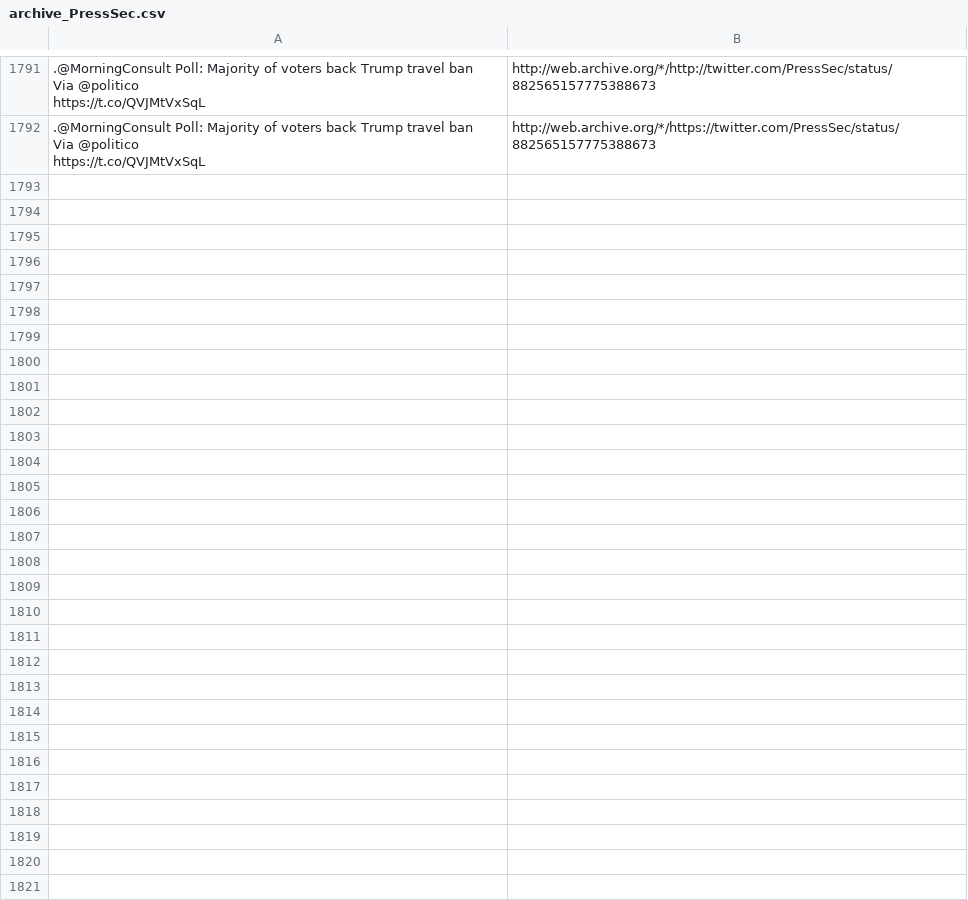
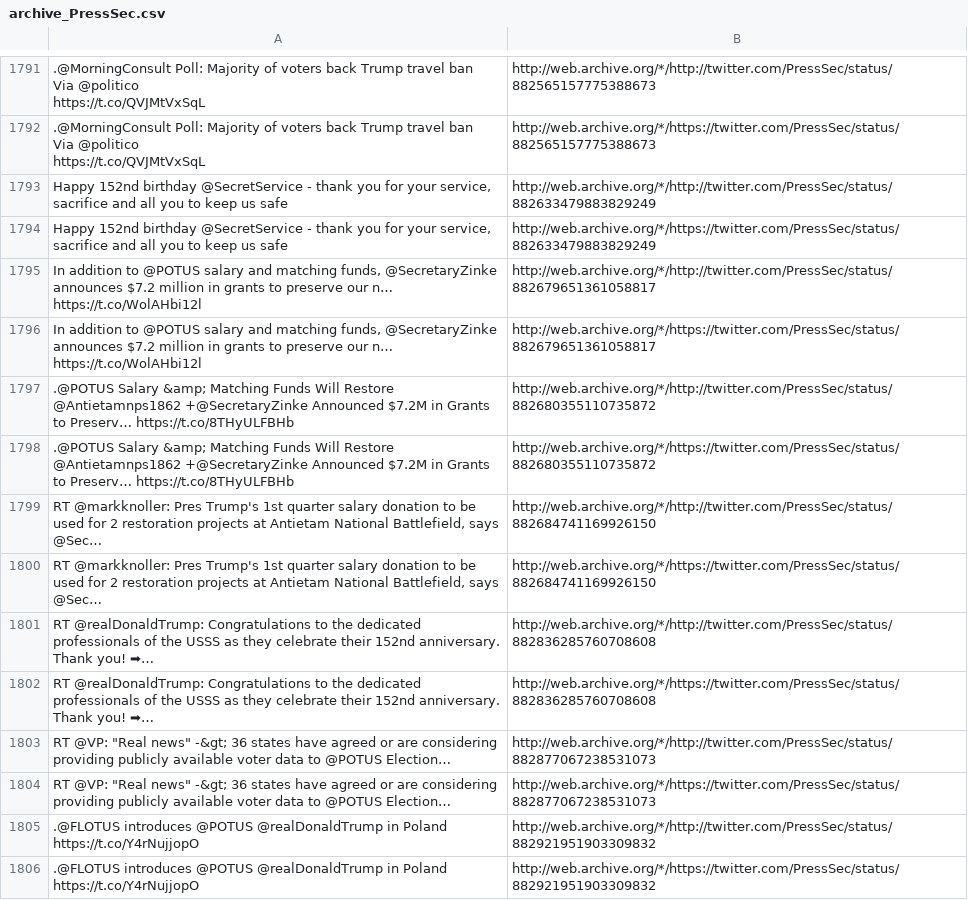
Before and after one commit to patrick-brian-mooney/archive-junta, a CSV file: data/archive_PressSec.csv, drawn as a sheet; only a part is shown, gaps mark what is left out; the diff names each change by its address in the sheet, - before the commit and + after, or states it on an @@ line.

```diff
--- a/data/archive_PressSec.csv
+++ b/data/archive_PressSec.csv
+row 1793: Happy 152nd birthday @SecretService - thank you for your service, sacrifice and all you to keep us safe | http://web.archive.org/*/http://twitter.com/PressSec/status/882633479883829249
+row 1794: Happy 152nd birthday @SecretService - thank you for your service, sacrifice and all you to keep us safe | http://web.archive.org/*/https://twitter.com/PressSec/status/882633479883829249
+row 1795: In addition to @POTUS salary and matching funds, @SecretaryZinke announces $7.2 million in grants to preserve our n… https://t.co/WolAHbi12l | http://web.archive.org/*/http://twitter.com/PressSec/status/882679651361058817
+row 1796: In addition to @POTUS salary and matching funds, @SecretaryZinke announces $7.2 million in grants to preserve our n… https://t.co/WolAHbi12l | http://web.archive.org/*/https://twitter.com/PressSec/status/882679651361058817
+row 1797: .@POTUS Salary &amp; Matching Funds Will Restore @Antietamnps1862 +@SecretaryZinke Announced $7.2M in Grants to Preserv… https://t.co/8THyULFBHb | http://web.archive.org/*/http://twitter.com/PressSec/status/882680355110735872
+row 1798: .@POTUS Salary &amp; Matching Funds Will Restore @Antietamnps1862 +@SecretaryZinke Announced $7.2M in Grants to Preserv… https://t.co/8THyULFBHb | http://web.archive.org/*/https://twitter.com/PressSec/status/882680355110735872
+row 1799: RT @markknoller: Pres Trump's 1st quarter salary donation to be used for 2 restoration projects at Antietam National Battlefield, says @Sec… | http://web.archive.org/*/http://twitter.com/PressSec/status/882684741169926150
+row 1800: RT @markknoller: Pres Trump's 1st quarter salary donation to be used for 2 restoration projects at Antietam National Battlefield, says @Sec… | http://web.archive.org/*/https://twitter.com/PressSec/status/882684741169926150
+row 1801: RT @realDonaldTrump: Congratulations to the dedicated professionals of the USSS as they celebrate their 152nd anniversary. Thank you! ➡… | http://web.archive.org/*/http://twitter.com/PressSec/status/882836285760708608
+row 1802: RT @realDonaldTrump: Congratulations to the dedicated professionals of the USSS as they celebrate their 152nd anniversary. Thank you! ➡… | http://web.archive.org/*/https://twitter.com/PressSec/status/882836285760708608
+row 1803: RT @VP: "Real news" -&gt; 36 states have agreed or are considering providing publicly available voter data to @POTUS Election… | http://web.archive.org/*/http://twitter.com/PressSec/status/882877067238531073
+row 1804: RT @VP: "Real news" -&gt; 36 states have agreed or are considering providing publicly available voter data to @POTUS Election… | http://web.archive.org/*/https://twitter.com/PressSec/status/882877067238531073
+row 1805: .@FLOTUS introduces @POTUS @realDonaldTrump in Poland https://t.co/Y4rNujjopO | http://web.archive.org/*/http://twitter.com/PressSec/status/882921951903309832
+row 1806: .@FLOTUS introduces @POTUS @realDonaldTrump in Poland https://t.co/Y4rNujjopO | http://web.archive.org/*/https://twitter.com/PressSec/status/882921951903309832
```
Also changed, not shown: data/archive_POTUS.csv, data/archive_Scavino45.csv, 15 other files.
